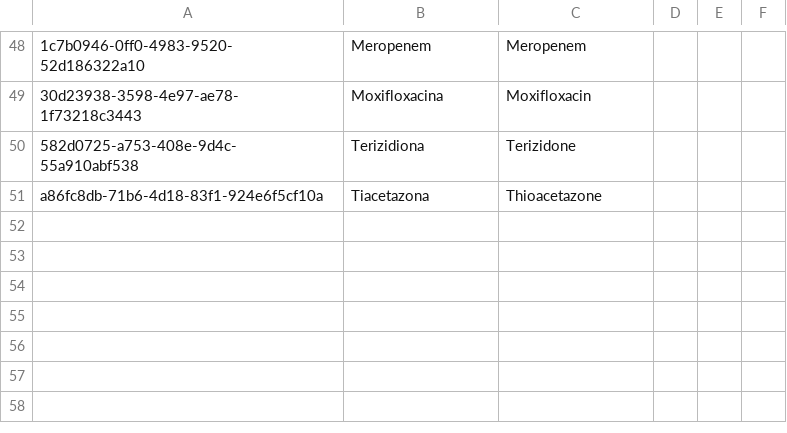
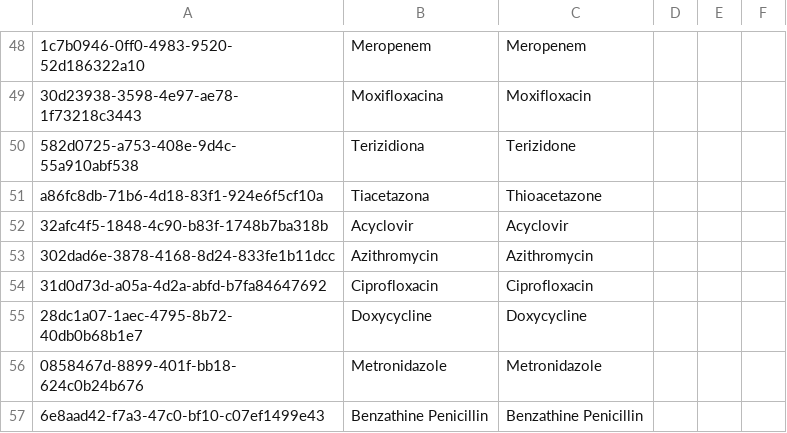
Before and after one commit to esaude/sesp-bahmni-metadata, a CSV file: configuration/drugs/medication_concept_drugs.csv, drawn as a sheet; only a part is shown, gaps mark what is left out; the diff names each change by its address in the sheet, - before the commit and + after, or states it on an @@ line.

Commit message:
MPOC-188 Ad missing drug concepts

```diff
--- a/configuration/drugs/medication_concept_drugs.csv
+++ b/configuration/drugs/medication_concept_drugs.csv
+row 52: 32afc4f5-1848-4c90-b83f-1748b7ba318b | Acyclovir | Acyclovir
+row 53: 302dad6e-3878-4168-8d24-833fe1b11dcc | Azithromycin | Azithromycin
+row 54: 31d0d73d-a05a-4d2a-abfd-b7fa84647692 | Ciprofloxacin | Ciprofloxacin
+row 55: 28dc1a07-1aec-4795-8b72-40db0b68b1e7 | Doxycycline | Doxycycline
+row 56: 0858467d-8899-401f-bb18-624c0b24b676 | Metronidazole | Metronidazole
+row 57: 6e8aad42-f7a3-47c0-bf10-c07ef1499e43 | Benzathine Penicillin | Benzathine Penicillin
```
Also changed, not shown: configuration/concepts/medication_drug_generics.csv.
